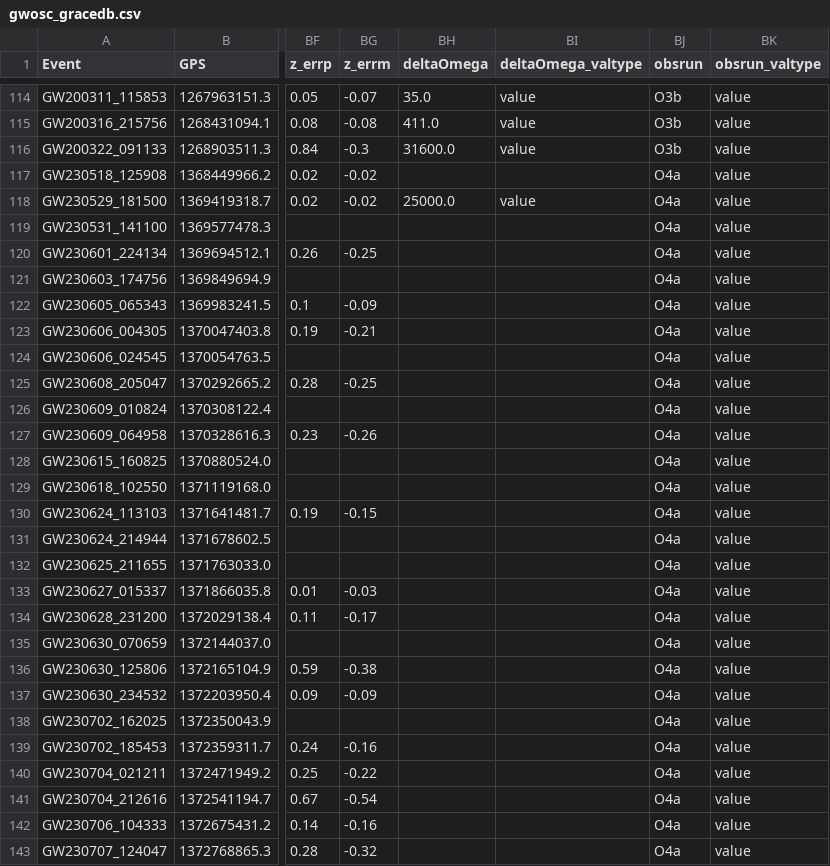
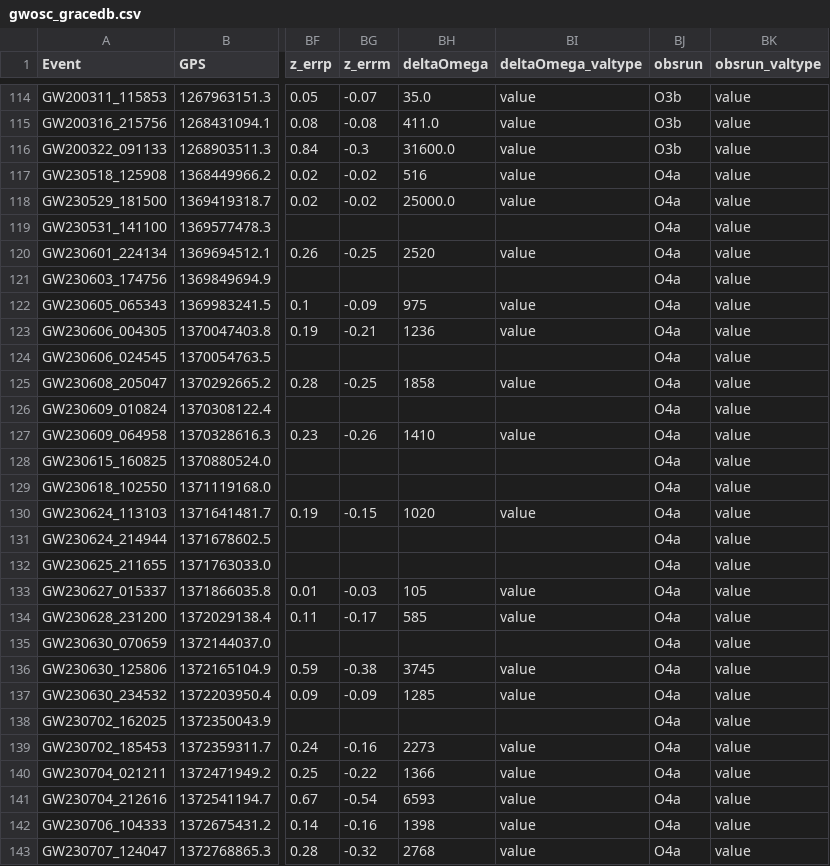
Before and after one commit to cardiffgravity/gwcat-data, a CSV file: docs/data/gwosc_gracedb.csv, drawn as a sheet; only a part is shown, gaps mark what is left out; the diff covers the shown part only; the diff names each change by its address in the sheet, - before the commit and + after, or states it on an @@ line.

```diff
--- a/docs/data/gwosc_gracedb.csv
+++ b/docs/data/gwosc_gracedb.csv
-BH117 (deltaOmega): (empty)
+BH117 (deltaOmega): 516
-BI117 (deltaOmega_valtype): (empty)
+BI117 (deltaOmega_valtype): value
-BH120 (deltaOmega): (empty)
+BH120 (deltaOmega): 2520
-BI120 (deltaOmega_valtype): (empty)
+BI120 (deltaOmega_valtype): value
-BH122 (deltaOmega): (empty)
+BH122 (deltaOmega): 975
-BI122:BI123 (deltaOmega_valtype): (empty)
+BI122:BI123 (deltaOmega_valtype): value
-BH123 (deltaOmega): (empty)
+BH123 (deltaOmega): 1236
-BH125 (deltaOmega): (empty)
+BH125 (deltaOmega): 1858
-BI125 (deltaOmega_valtype): (empty)
+BI125 (deltaOmega_valtype): value
-BH127 (deltaOmega): (empty)
+BH127 (deltaOmega): 1410
-BI127 (deltaOmega_valtype): (empty)
+BI127 (deltaOmega_valtype): value
-BH130 (deltaOmega): (empty)
+BH130 (deltaOmega): 1020
-BI130 (deltaOmega_valtype): (empty)
+BI130 (deltaOmega_valtype): value
-BH133 (deltaOmega): (empty)
+BH133 (deltaOmega): 105
-BI133:BI134 (deltaOmega_valtype): (empty)
+BI133:BI134 (deltaOmega_valtype): value
-BH134 (deltaOmega): (empty)
+BH134 (deltaOmega): 585
-BH136 (deltaOmega): (empty)
+BH136 (deltaOmega): 3745
-BI136:BI137 (deltaOmega_valtype): (empty)
+BI136:BI137 (deltaOmega_valtype): value
-BH137 (deltaOmega): (empty)
+BH137 (deltaOmega): 1285
-BH139 (deltaOmega): (empty)
+BH139 (deltaOmega): 2273
-BI139:BI143 (deltaOmega_valtype): (empty)
+BI139:BI143 (deltaOmega_valtype): value
-BH140 (deltaOmega): (empty)
+BH140 (deltaOmega): 1366
-BH141 (deltaOmega): (empty)
+BH141 (deltaOmega): 6593
-BH142 (deltaOmega): (empty)
+BH142 (deltaOmega): 1398
-BH143 (deltaOmega): (empty)
+BH143 (deltaOmega): 2768
```
Also changed, not shown: 128 edited cells elsewhere in this file, 14 other files.
